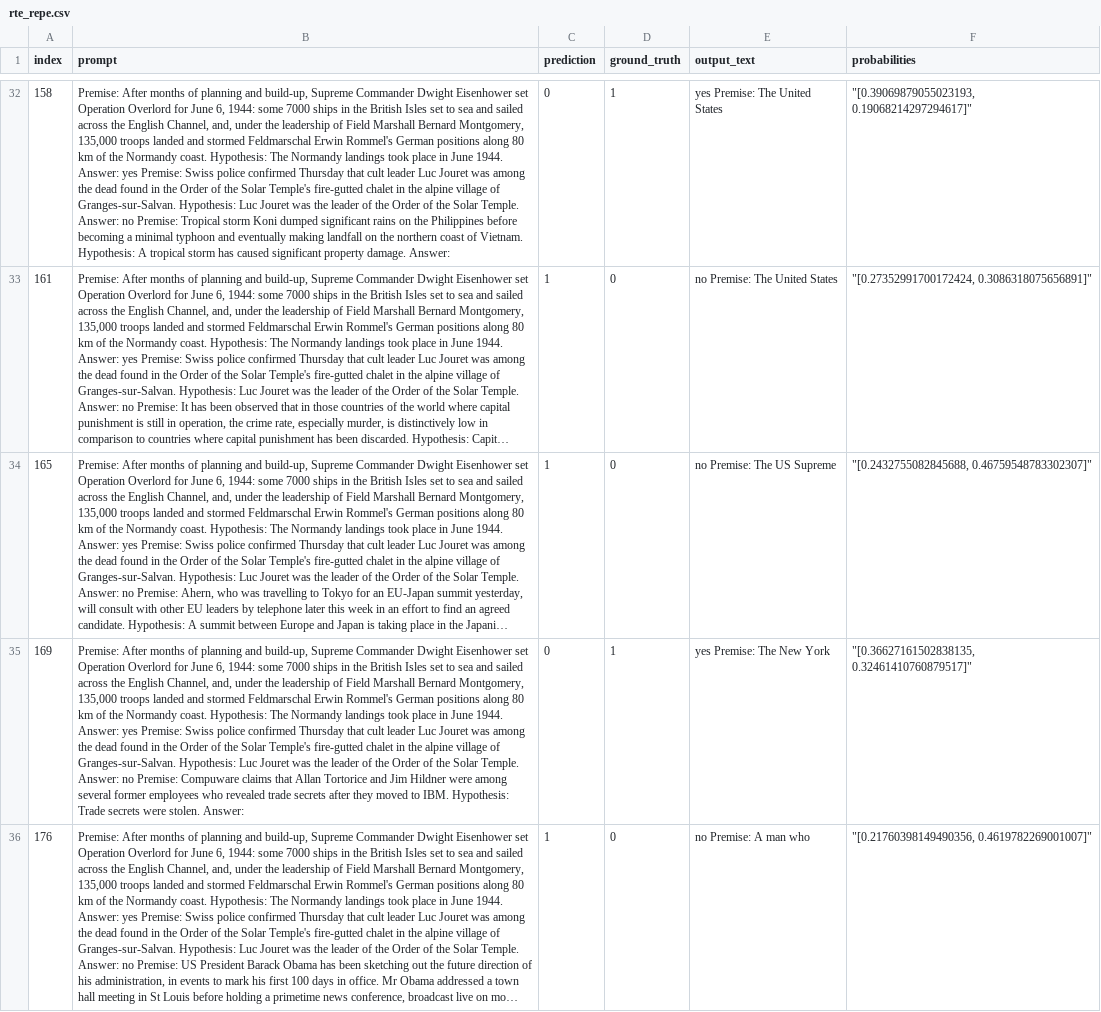
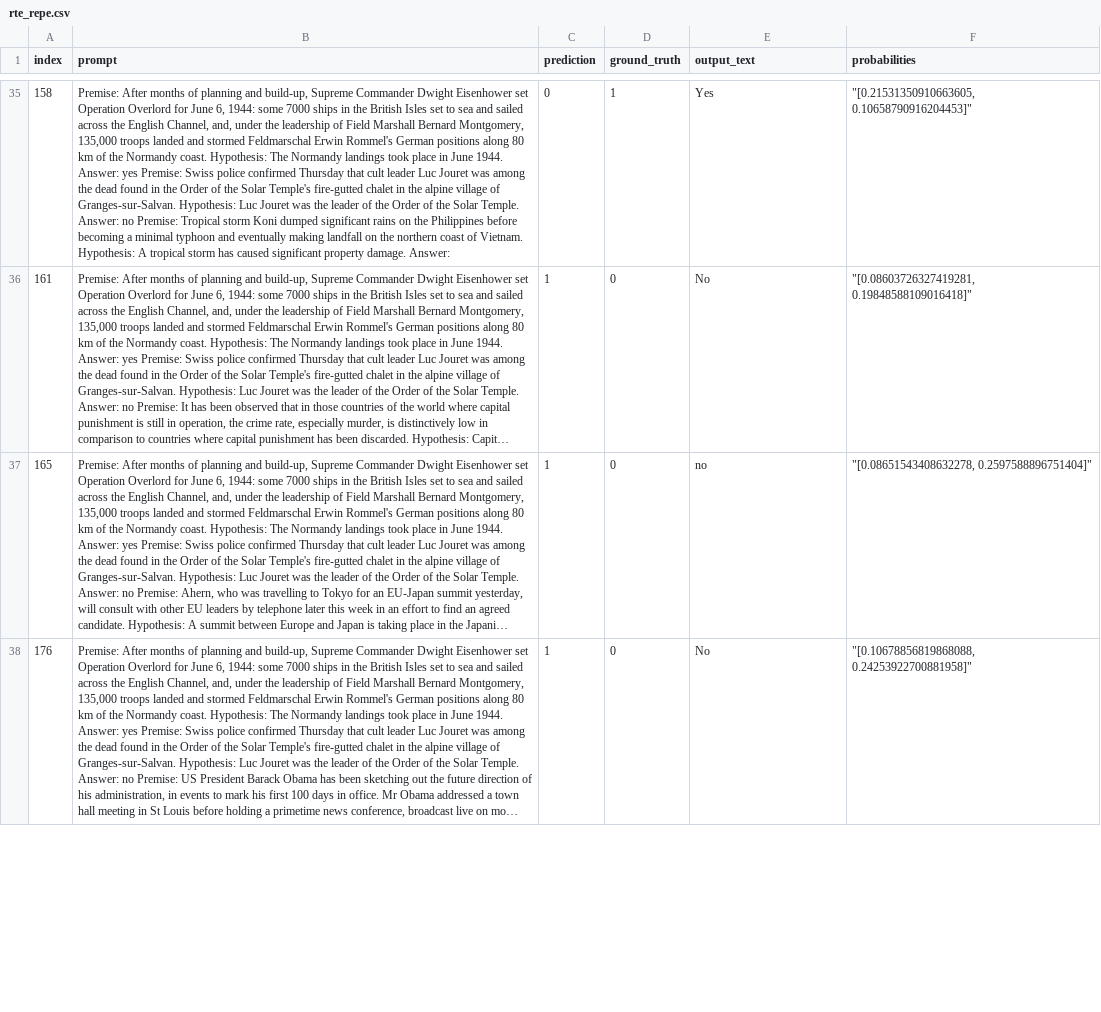
Before and after one commit to arianna011/shortcut-llm-icl, a CSV file: fail_examples/rte_repe.csv, drawn as a sheet; only a part is shown, gaps mark what is left out; long unchanged cells end in …; removed rows and columns are numbered as before the commit, all else as after; the diff covers the shown part only; the diff names each change by its address in the sheet, - before the commit and + after, or states it on an @@ line.

```diff
--- a/fail_examples/rte_repe.csv
+++ b/fail_examples/rte_repe.csv
-E35 (output_text): yes Premise: The United States
+E35 (output_text): Yes
-F35 (probabilities): "[0.39069879055023193, 0.19068214297294617]"
+F35 (probabilities): "[0.21531350910663605, 0.10658790916204453]"
-E36 (output_text): no Premise: The United States
+E36 (output_text): No
-F36 (probabilities): "[0.27352991700172424, 0.3086318075656891]"
+F36 (probabilities): "[0.08603726327419281, 0.19848588109016418]"
-E37 (output_text): no Premise: The US Supreme
+E37 (output_text): no
-F37 (probabilities): "[0.2432755082845688, 0.46759548783302307]"
+F37 (probabilities): "[0.08651543408632278, 0.2597588896751404]"
-row 35: 169 | Premise: After months of planning and build-up, Supreme Commander Dwight Eisenhower set Operation Overlord for June 6, 1944: some 7000 ships in the British Isles set to sea and sailed across the English Channel, and, under the leadership of Field Marshall Bernard Montgomery, 135,000 troops landed and stormed Feldmarschal Erwin Rommel's German positions along 80 km of the Normandy coast. Hypothesis: The Normandy landings took place in June 1944. Answer: yes Premise: Swiss police confirmed Thursday that cult leader Luc Jouret was among the dead found in the Order of the Solar Temple's fire-gutted chalet in the alpine village of Granges-sur-Salvan. Hypothesis: Luc Jouret was the leader of the Order of the Solar Temple. Answer: no Premise: Compuware claims that Allan Tortorice and Jim Hildner were among several former employees who revealed trade secrets after they moved to IBM. Hypothesis: Trade secrets were stolen. Answer: | 0 | 1 | yes Premise: The New York | "[0.36627161502838135, 0.32461410760879517]"
-E38 (output_text): no Premise: A man who
+E38 (output_text): No
-F38 (probabilities): "[0.21760398149490356, 0.4619782269001007]"
+F38 (probabilities): "[0.10678856819868088, 0.24253922700881958]"
```
Also changed, not shown: 9 added rows, 5 removed rows and 92 edited cells elsewhere in this file, 4 other files.
